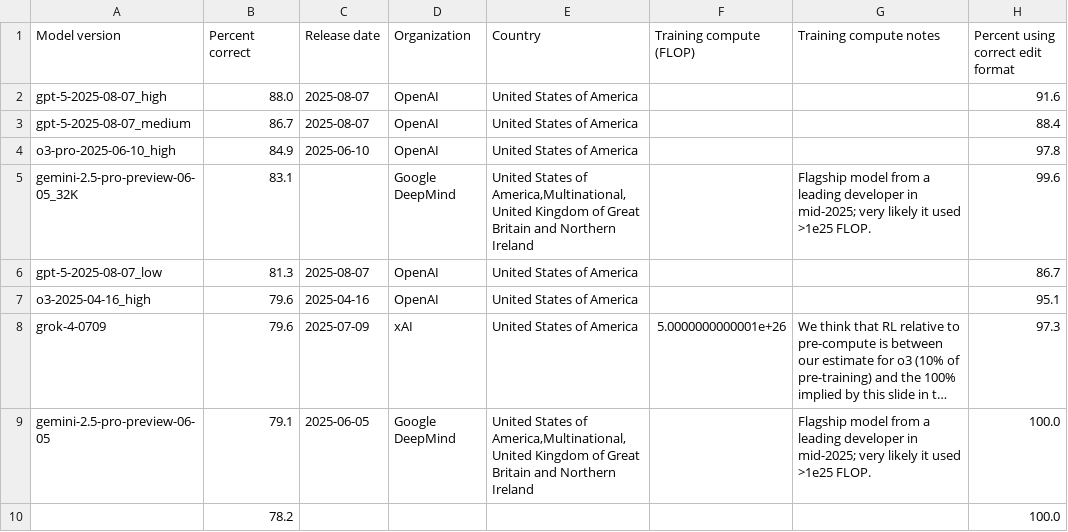
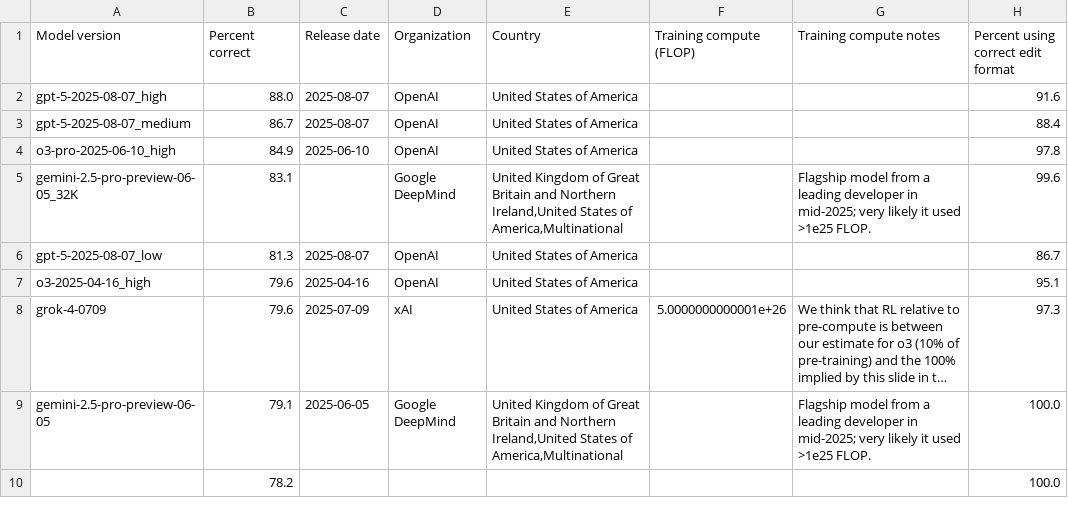
Before and after one commit to epoch-research/benchmark-stitching, a CSV file: data/external_benchmark_aider_polyglot.csv, drawn as a sheet; only a part is shown; long unchanged cells end in …; the diff covers the shown part only; the diff names each change by its address in the sheet, - before the commit and + after, or states it on an @@ line.

```diff
--- a/data/external_benchmark_aider_polyglot.csv
+++ b/data/external_benchmark_aider_polyglot.csv
-E5 (Country): United States of America,Multinational,United Kingdom of Great Britain and Northern Ireland
+E5 (Country): United Kingdom of Great Britain and Northern Ireland,United States of America,Multinational
-E9 (Country): United States of America,Multinational,United Kingdom of Great Britain and Northern Ireland
+E9 (Country): United Kingdom of Great Britain and Northern Ireland,United States of America,Multinational
```
Also changed, not shown: 11 edited cells elsewhere in this file, data/external_benchmark_balrog.csv, data/external_benchmark_fictionlivebench.csv, 10 other files.
